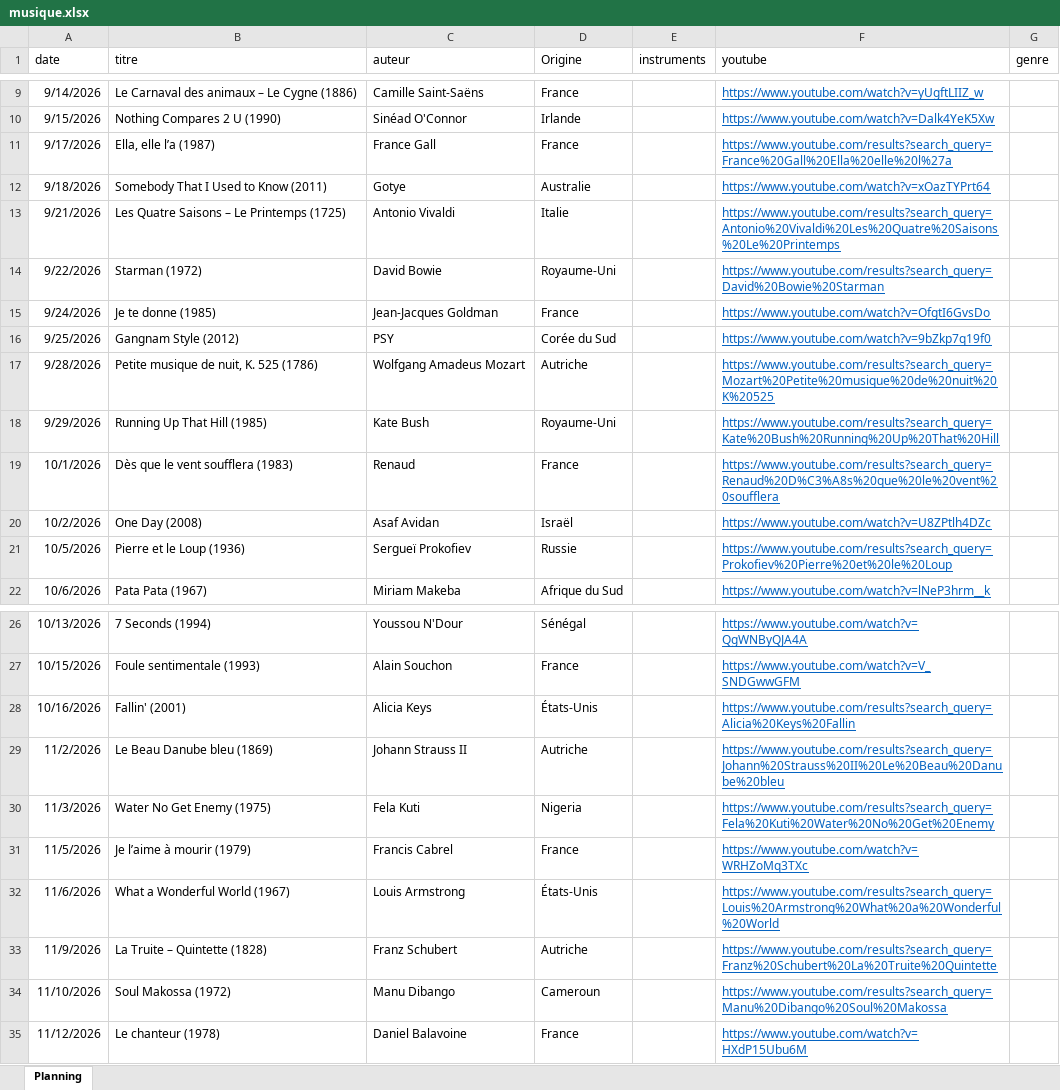
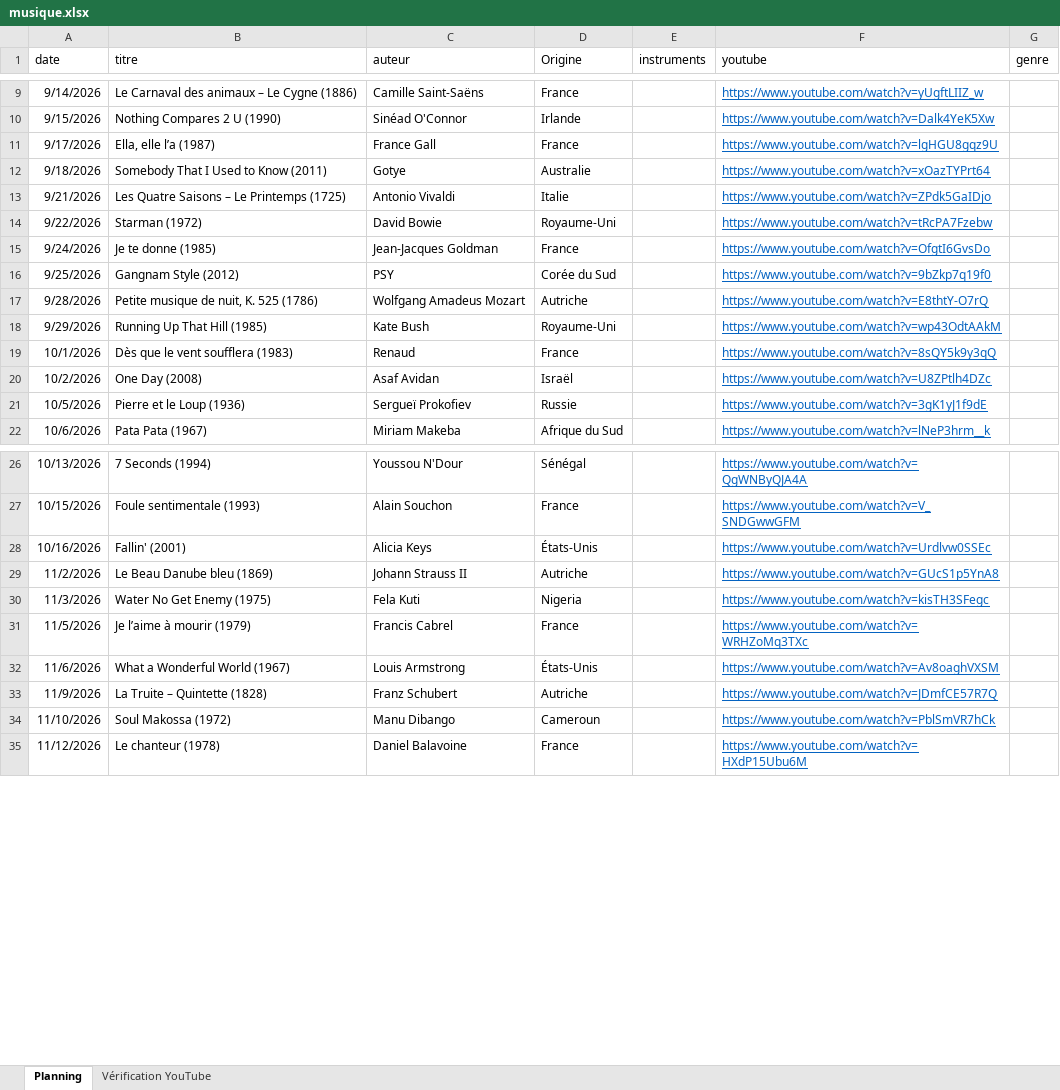
Before and after one commit to ptijim/rituel_ecoute_prof.fr, an Excel workbook: musique.xlsx, sheet Planning, drawn as a sheet; only a part is shown, gaps mark what is left out; values as stored, in another font and other column widths than the file's, no borders; the diff covers the shown part only; the diff names each change by its address in the sheet, - before the commit and + after, or states it on an @@ line.

```diff
--- a/musique.xlsx (sheet Planning)
+++ b/musique.xlsx (sheet Planning)
+sheet tab: Vérification YouTube
-F11 (youtube): https://www.youtube.com/results?search_query=France%20Gall%20Ella%20elle%20l%27a
+F11 (youtube): https://www.youtube.com/watch?v=lgHGU8gqz9U
-F13 (youtube): https://www.youtube.com/results?search_query=Antonio%20Vivaldi%20Les%20Quatre%20Saisons%20Le%20Printemps
+F13 (youtube): https://www.youtube.com/watch?v=ZPdk5GaIDjo
-F14 (youtube): https://www.youtube.com/results?search_query=David%20Bowie%20Starman
+F14 (youtube): https://www.youtube.com/watch?v=tRcPA7Fzebw
-F17 (youtube): https://www.youtube.com/results?search_query=Mozart%20Petite%20musique%20de%20nuit%20K%20525
+F17 (youtube): https://www.youtube.com/watch?v=E8thtY-O7rQ
-F18 (youtube): https://www.youtube.com/results?search_query=Kate%20Bush%20Running%20Up%20That%20Hill
+F18 (youtube): https://www.youtube.com/watch?v=wp43OdtAAkM
-F19 (youtube): https://www.youtube.com/results?search_query=Renaud%20D%C3%A8s%20que%20le%20vent%20soufflera
+F19 (youtube): https://www.youtube.com/watch?v=8sQY5k9y3qQ
-F21 (youtube): https://www.youtube.com/results?search_query=Prokofiev%20Pierre%20et%20le%20Loup
+F21 (youtube): https://www.youtube.com/watch?v=3gK1yJ1f9dE
-F28 (youtube): https://www.youtube.com/results?search_query=Alicia%20Keys%20Fallin
+F28 (youtube): https://www.youtube.com/watch?v=Urdlvw0SSEc
-F29 (youtube): https://www.youtube.com/results?search_query=Johann%20Strauss%20II%20Le%20Beau%20Danube%20bleu
+F29 (youtube): https://www.youtube.com/watch?v=GUcS1p5YnA8
-F30 (youtube): https://www.youtube.com/results?search_query=Fela%20Kuti%20Water%20No%20Get%20Enemy
+F30 (youtube): https://www.youtube.com/watch?v=kisTH3SFegc
-F32 (youtube): https://www.youtube.com/results?search_query=Louis%20Armstrong%20What%20a%20Wonderful%20World
+F32 (youtube): https://www.youtube.com/watch?v=Av8oaghVXSM
-F33 (youtube): https://www.youtube.com/results?search_query=Franz%20Schubert%20La%20Truite%20Quintette
+F33 (youtube): https://www.youtube.com/watch?v=JDmfCE57R7Q
-F34 (youtube): https://www.youtube.com/results?search_query=Manu%20Dibango%20Soul%20Makossa
+F34 (youtube): https://www.youtube.com/watch?v=PblSmVR7hCk
```
Also changed, not shown: 47 edited cells elsewhere in this sheet.
